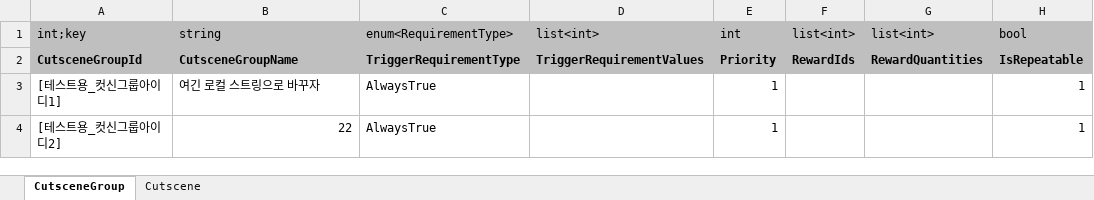
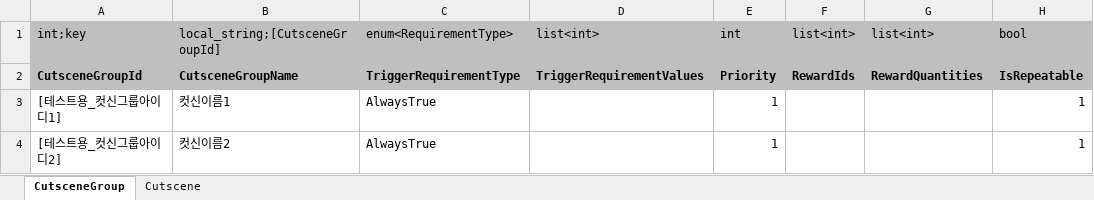
Before and after one commit to Lunaria-Project/lunaria-data, an Excel workbook: excel/CutsceneData.xlsx, sheet CutsceneGroup, drawn as a sheet; values as stored, in another font and other column widths than the file's, no borders; the diff names each change by its address in the sheet, - before the commit and + after, or states it on an @@ line.

```diff
--- a/excel/CutsceneData.xlsx (sheet CutsceneGroup)
+++ b/excel/CutsceneData.xlsx (sheet CutsceneGroup)
-B1: string
+B1: local_string;[CutsceneGroupId]
-B3: 여긴 로컬 스트링으로 바꾸자
+B3: 컷신이름1
-B4: 22
+B4: 컷신이름2
```
Also changed, not shown: sheet Cutscene, excel/ItemData.xlsx, excel/MapNpcData.xlsx, 1 other file.
